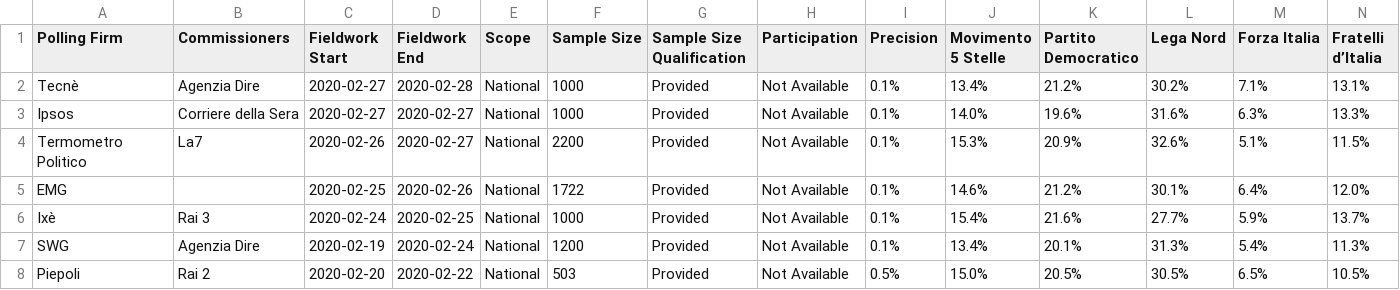
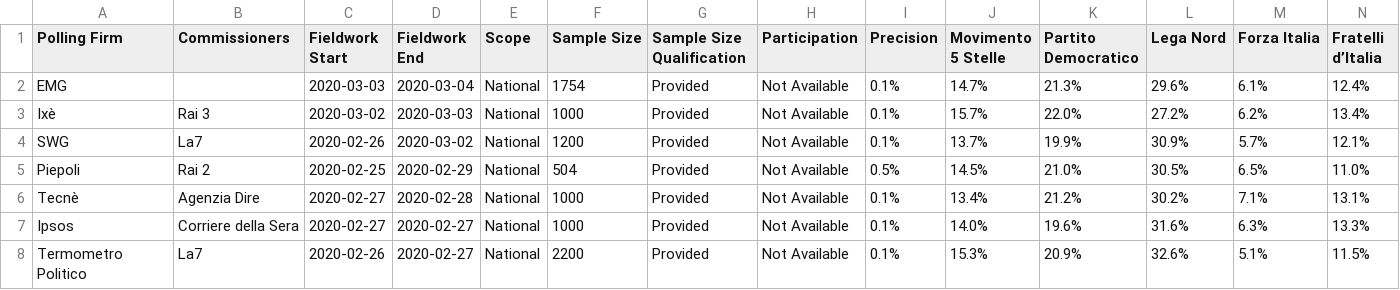
Before and after one commit to filipvanlaenen/eopaod, a CSV file: docs/it-N.csv, drawn as a sheet; only a part is shown; the shorter side is filled out with more unchanged rows; rows hold the shown columns only; the diff names each change by its address in the sheet, - before the commit and + after, or states it on an @@ line.

```diff
--- a/docs/it-N.csv
+++ b/docs/it-N.csv
+row 2: EMG |  | 2020-03-03 | 2020-03-04 | National | 1754 | Provided | Not Available | 0.1% | 14.7% | 21.3% | 29.6% | 6.1% | 12.4%
+row 3: Ixè | Rai 3 | 2020-03-02 | 2020-03-03 | National | 1000 | Provided | Not Available | 0.1% | 15.7% | 22.0% | 27.2% | 6.2% | 13.4%
+row 4: SWG | La7 | 2020-02-26 | 2020-03-02 | National | 1200 | Provided | Not Available | 0.1% | 13.7% | 19.9% | 30.9% | 5.7% | 12.1%
+row 5: Piepoli | Rai 2 | 2020-02-25 | 2020-02-29 | National | 504 | Provided | Not Available | 0.5% | 14.5% | 21.0% | 30.5% | 6.5% | 11.0%
```
Also changed, not shown: docs/de-N.csv, docs/de.csv, 3 other files.
